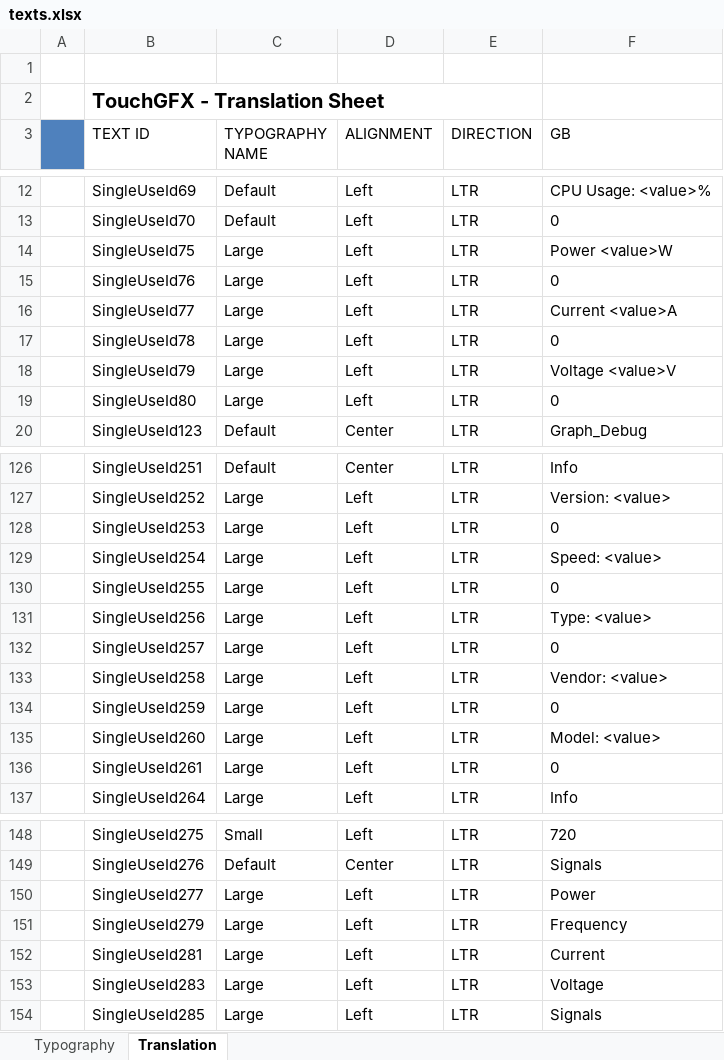
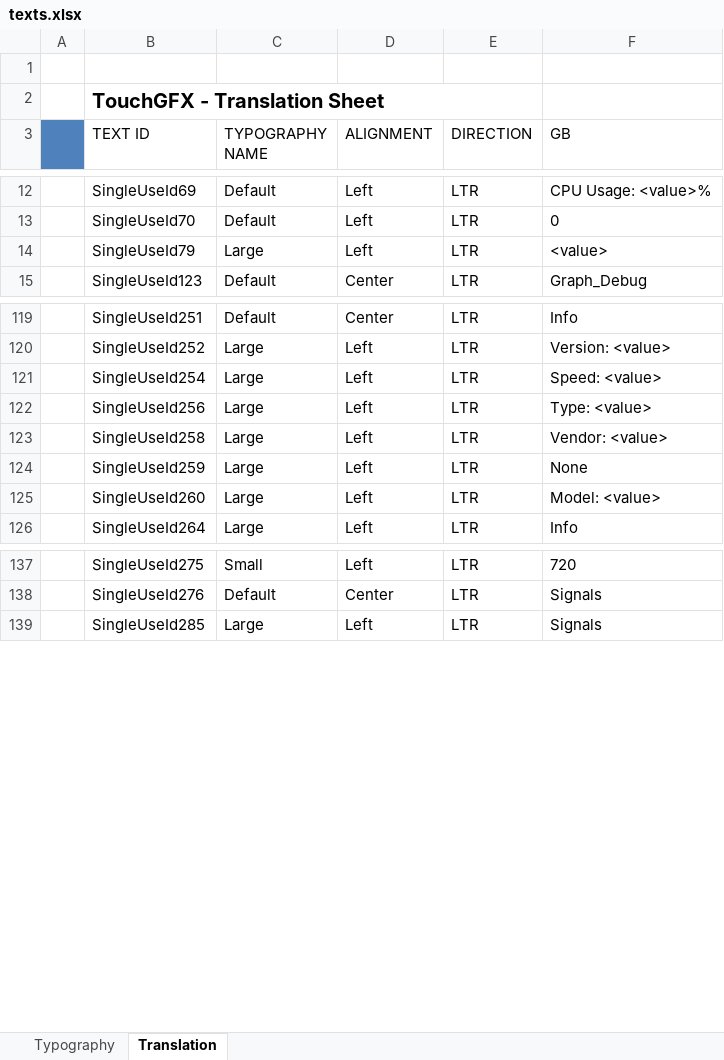
Before and after one commit to adamchor1992/MScThesisPart1_TouchPanel_STM32F469, an Excel workbook: assets/texts/texts.xlsx, sheet Translation, drawn as a sheet; only a part is shown, gaps mark what is left out; values as stored, in another font and other column widths than the file's, no borders; removed rows and columns are numbered as before the commit, all else as after; the diff covers the shown part only; the diff names each change by its address in the sheet, - before the commit and + after, or states it on an @@ line.

```diff
--- a/assets/texts/texts.xlsx (sheet Translation)
+++ b/assets/texts/texts.xlsx (sheet Translation)
-row 14:  | SingleUseId75 | Large | Left | LTR | Power <value>W
-row 15:  | SingleUseId76 | Large | Left | LTR | 0
-row 16:  | SingleUseId77 | Large | Left | LTR | Current <value>A
-row 17:  | SingleUseId78 | Large | Left | LTR | 0
-F14 (GB): Voltage <value>V
+F14 (GB): <value>
-row 19:  | SingleUseId80 | Large | Left | LTR | 0
-row 128:  | SingleUseId253 | Large | Left | LTR | 0
-row 130:  | SingleUseId255 | Large | Left | LTR | 0
-row 132:  | SingleUseId257 | Large | Left | LTR | 0
-F124 (GB): 0
+F124 (GB): None
-row 136:  | SingleUseId261 | Large | Left | LTR | 0
-row 150:  | SingleUseId277 | Large | Left | LTR | Power
-row 151:  | SingleUseId279 | Large | Left | LTR | Frequency
-row 152:  | SingleUseId281 | Large | Left | LTR | Current
-row 153:  | SingleUseId283 | Large | Left | LTR | Voltage
```
Also changed, not shown: 27 added rows and 2 removed rows elsewhere in this sheet, 24 other files.
